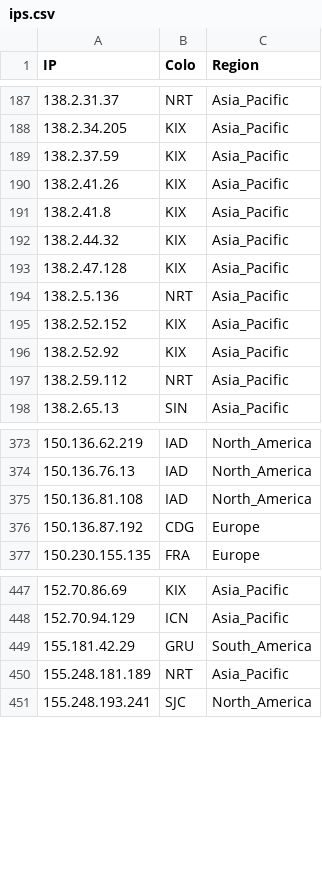
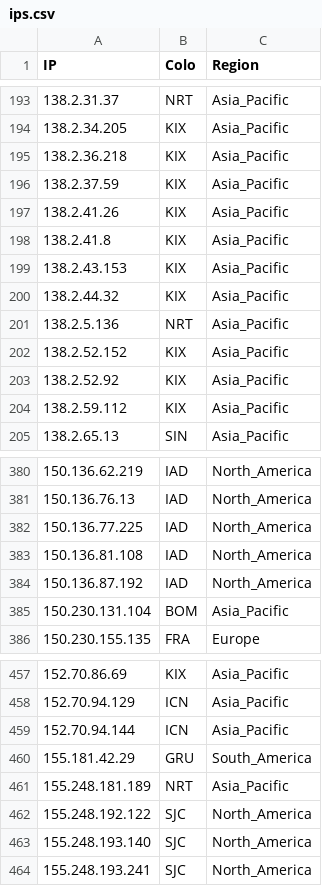
Before and after one commit to xiya-like/proxyip-tracker, a CSV file: result/ips.csv, drawn as a sheet; only a part is shown, gaps mark what is left out; the diff covers the shown part only.

```diff
--- a/result/ips.csv
+++ b/result/ips.csv
@@ -188,2 +194,3 @@ IP,Colo,Region
 138.2.34.205,KIX,Asia_Pacific
+138.2.36.218,KIX,Asia_Pacific
 138.2.37.59,KIX,Asia_Pacific
@@ -191,4 +198,4 @@ IP,Colo,Region
 138.2.41.8,KIX,Asia_Pacific
+138.2.43.153,KIX,Asia_Pacific
 138.2.44.32,KIX,Asia_Pacific
-138.2.47.128,KIX,Asia_Pacific
 138.2.5.136,NRT,Asia_Pacific
@@ -196,3 +203,3 @@ IP,Colo,Region
 138.2.52.92,KIX,Asia_Pacific
-138.2.59.112,NRT,Asia_Pacific
+138.2.59.112,KIX,Asia_Pacific
 138.2.65.13,SIN,Asia_Pacific
@@ -374,4 +381,6 @@ IP,Colo,Region
 150.136.76.13,IAD,North_America
+150.136.77.225,IAD,North_America
 150.136.81.108,IAD,North_America
-150.136.87.192,CDG,Europe
+150.136.87.192,IAD,North_America
+150.230.131.104,BOM,Asia_Pacific
 150.230.155.135,FRA,Europe
@@ -448,4 +458,7 @@ IP,Colo,Region
 152.70.94.129,ICN,Asia_Pacific
+152.70.94.144,ICN,Asia_Pacific
 155.181.42.29,GRU,South_America
 155.248.181.189,NRT,Asia_Pacific
+155.248.192.122,SJC,North_America
+155.248.193.140,SJC,North_America
 155.248.193.241,SJC,North_America
```
Also changed, not shown: 25 added rows, 15 removed rows and 33 edited cells elsewhere in this file, result/domains-ips.csv, result/tested-ips.csv.
